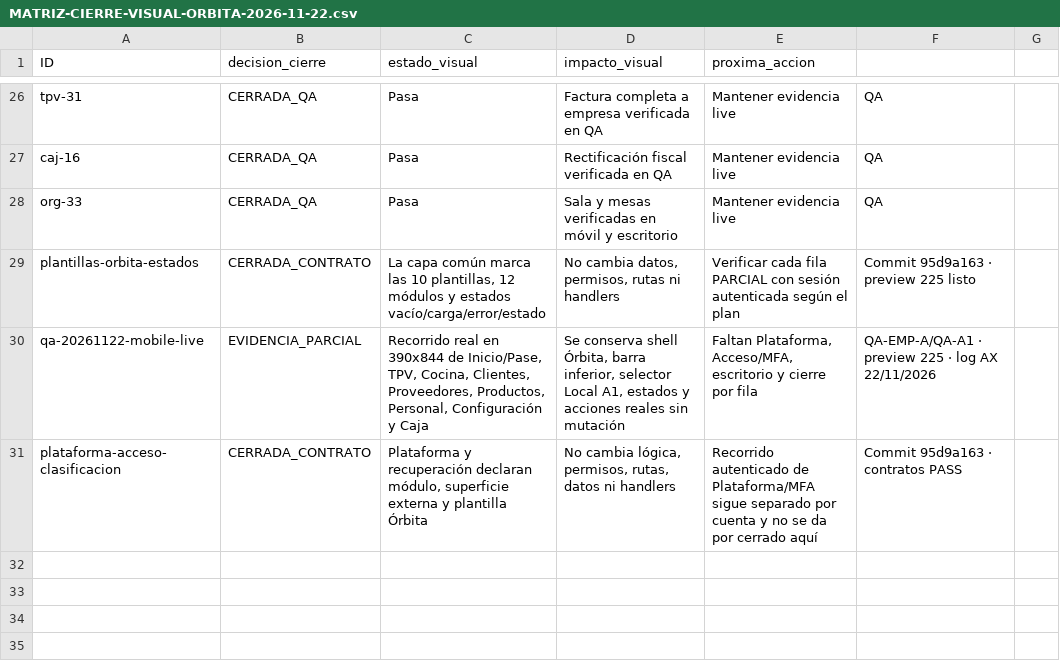
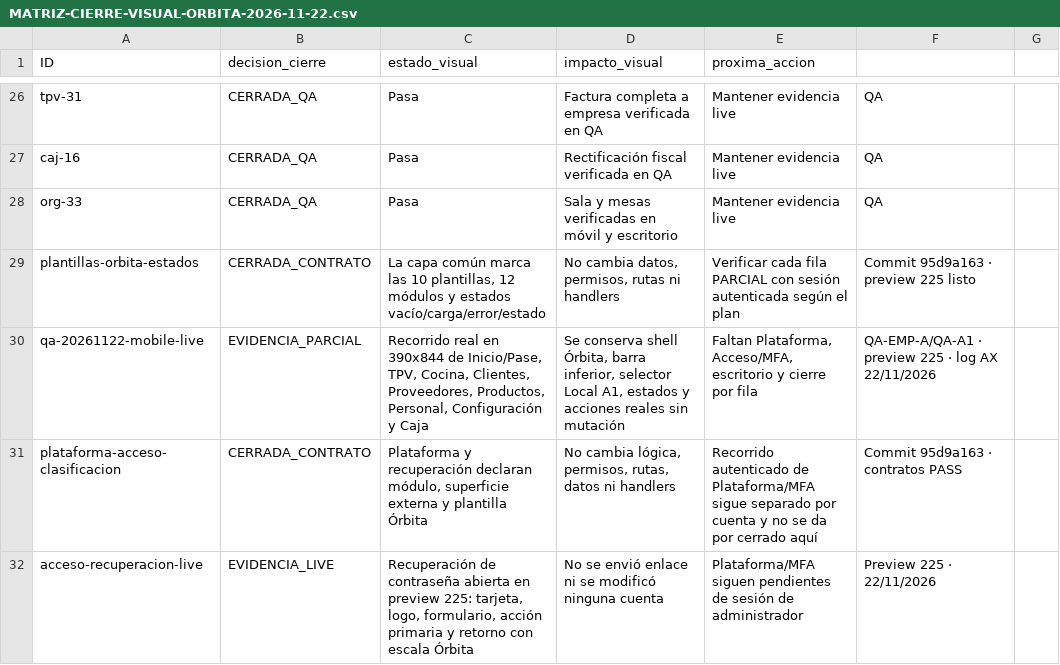
Before and after one commit to Plopezm1990/Almacen, a CSV file: docs/rediseno/MATRIZ-CIERRE-VISUAL-ORBITA-2026-11-22.csv, drawn as a sheet; only a part is shown, gaps mark what is left out; the diff names each change by its address in the sheet, - before the commit and + after, or states it on an @@ line.

```diff
--- a/docs/rediseno/MATRIZ-CIERRE-VISUAL-ORBITA-2026-11-22.csv
+++ b/docs/rediseno/MATRIZ-CIERRE-VISUAL-ORBITA-2026-11-22.csv
+row 32: acceso-recuperacion-live | EVIDENCIA_LIVE | Recuperación de contraseña abierta en preview 225: tarjeta, logo, formulario, acción primaria y retorno con escala Órbita | No se envió enlace ni se modificó ninguna cuenta | Plataforma/MFA siguen pendientes de sesión de administrador | Preview 225 · 22/11/2026
```
Also changed, not shown: 2 other files.
